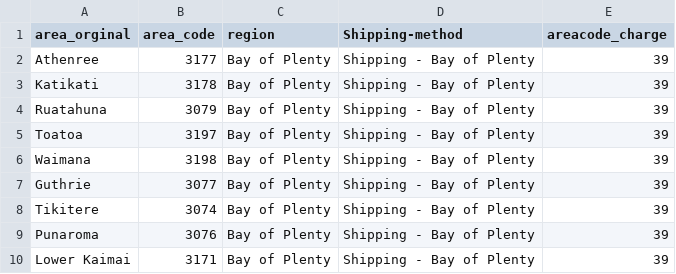
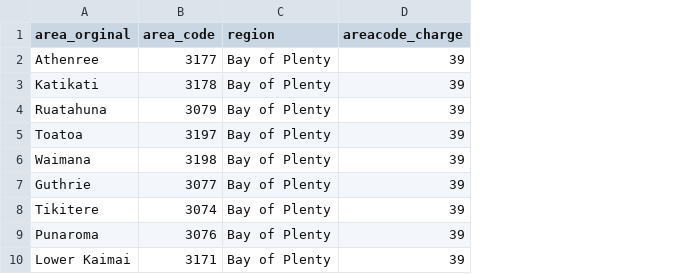
Before and after one commit to MohammadAtikurRahman/langchain, a CSV file: datset/areaCode.csv, drawn as a sheet; only a part is shown; the diff names each change by its address in the sheet, - before the commit and + after, or states it on an @@ line.

```diff
--- a/datset/areaCode.csv
+++ b/datset/areaCode.csv
-column D (Shipping-method), rows 2-10: all Shipping - Bay of Plenty
```
Also changed, not shown: 1 other file.
